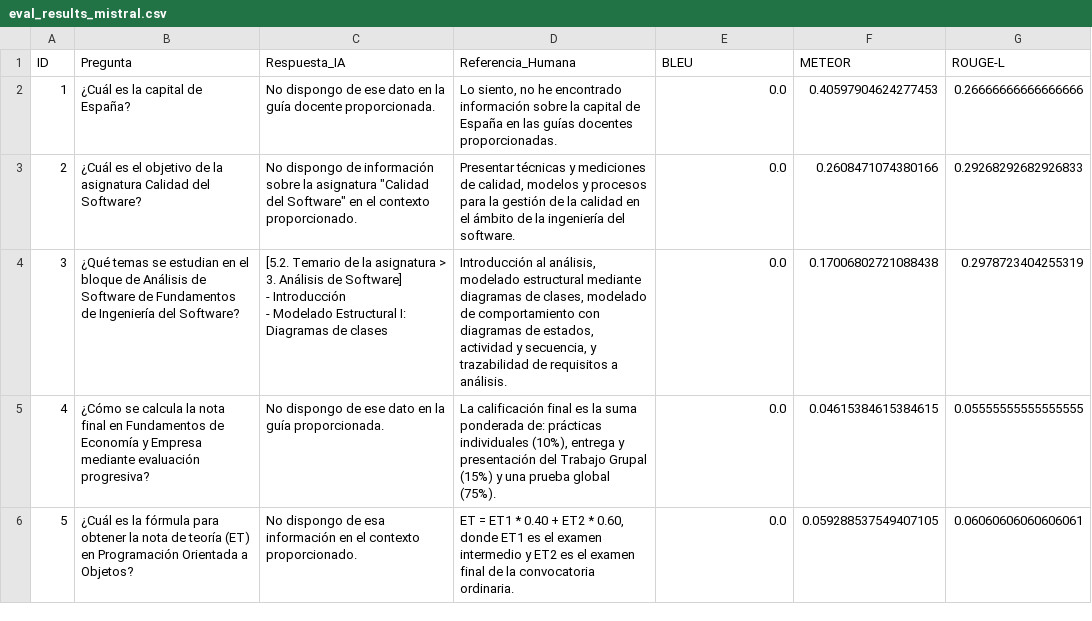
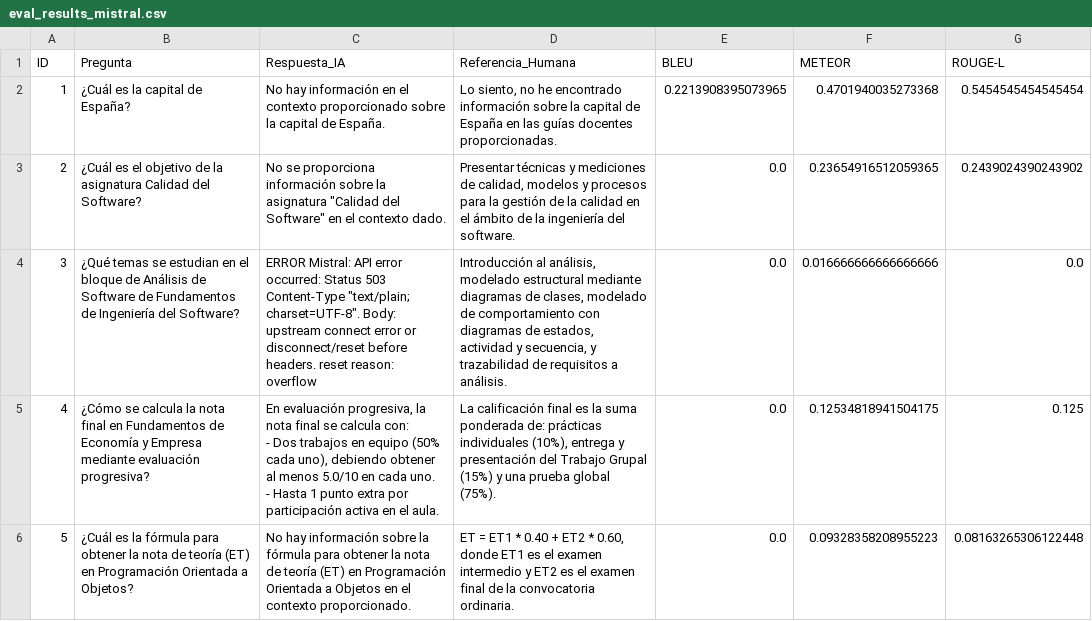
Before and after one commit to guia-project/rag-guias, a CSV file: data/resultados_tras_mejora2/eval_results_mistral.csv, drawn as a sheet; only a part is shown; the diff covers the shown part only.

```diff
--- a/data/resultados_tras_mejora2/eval_results_mistral.csv
+++ b/data/resultados_tras_mejora2/eval_results_mistral.csv
@@ -1,8 +1,8 @@
 ID,Pregunta,Respuesta_IA,Referencia_Humana,BLEU,METEOR,ROUGE-L
-1,¿Cuál es la capital de España?,No dispongo de ese dato en la guía docente proporcionada.,"Lo siento, no he encontrado información sobre la capital de España en las guías docentes proporcionadas.",0.0,0.40597904624277453,0.26666666666666666
-2,¿Cuál es el objetivo de la asignatura Calidad del Software?,"No dispongo de información sobre la asignatura ""Calidad del Software"" en el contexto proporcionado.","Presentar técnicas y mediciones de calidad, modelos y procesos para la gestión de la calidad en el ámbito de la ingeniería del software.",0.0,0.2608471074380166,0.29268292682926833
-3,¿Qué temas se estudian en el bloque de Análisis de Software de Fundamentos de Ingeniería del Software?,"[5.2. Temario de la asignatura > 3. Análisis de Software]
-- Introducción
-- Modelado Estructural I: Diagramas de clases","Introducción al análisis, modelado estructural mediante diagramas de clases, modelado de comportamiento con diagramas de estados, actividad y secuencia, y trazabilidad de requisitos a análisis.",0.0,0.17006802721088438,0.2978723404255319
-4,¿Cómo se calcula la nota final en Fundamentos de Economía y Empresa mediante evaluación progresiva?,No dispongo de ese dato en la guía proporcionada.,"La calificación final es la suma ponderada de: prácticas individuales (10%), entrega y presentación del Trabajo Grupal (15%) y una prueba global (75%).",0.0,0.04615384615384615,0.05555555555555555
-5,¿Cuál es la fórmula para obtener la nota de teoría (ET) en Programación Orientada a Objetos?,No dispongo de esa información en el contexto proporcionado.,"ET = ET1 * 0.40 + ET2 * 0.60, donde ET1 es el examen intermedio y ET2 es el examen final de la convocatoria ordinaria.",0.0,0.059288537549407105,0.06060606060606061
+1,¿Cuál es la capital de España?,No hay información en el contexto proporcionado sobre la capital de España.,"Lo siento, no he encontrado información sobre la capital de España en las guías docentes proporcionadas.",0.2213908395073965,0.4701940035273368,0.5454545454545454
+2,¿Cuál es el objetivo de la asignatura Calidad del Software?,"No se proporciona información sobre la asignatura ""Calidad del Software"" en el contexto dado.","Presentar técnicas y mediciones de calidad, modelos y procesos para la gestión de la calidad en el ámbito de la ingeniería del software.",0.0,0.23654916512059365,0.2439024390243902
+3,¿Qué temas se estudian en el bloque de Análisis de Software de Fundamentos de Ingeniería del Software?,"ERROR Mistral: API error occurred: Status 503 Content-Type ""text/plain; charset=UTF-8"". Body: upstream connect error or disconnect/reset before headers. reset reason: overflow","Introducción al análisis, modelado estructural mediante diagramas de clases, modelado de comportamiento con diagramas de estados, actividad y secuencia, y trazabilidad de requisitos a análisis.",0.0,0.016666666666666666,0.0
+4,¿Cómo se calcula la nota final en Fundamentos de Economía y Empresa mediante evaluación progresiva?,"En evaluación progresiva, la nota final se calcula con:
+- Dos trabajos en equipo (50% cada uno), debiendo obtener al menos 5.0/10 en cada uno.
+- Hasta 1 punto extra por participación activa en el aula.","La calificación final es la suma ponderada de: prácticas individuales (10%), entrega y presentación del Trabajo Grupal (15%) y una prueba global (75%).",0.0,0.12534818941504175,0.125
+5,¿Cuál es la fórmula para obtener la nota de teoría (ET) en Programación Orientada a Objetos?,No hay información sobre la fórmula para obtener la nota de teoría (ET) en Programación Orientada a Objetos en el contexto proporcionado.,"ET = ET1 * 0.40 + ET2 * 0.60, donde ET1 es el examen intermedio y ET2 es el examen final de la convocatoria ordinaria.",0.0,0.09328358208955223,0.08163265306122448
```
Also changed, not shown: 105 edited cells elsewhere in this file, data/resultados_tras_mejora2/eval_results_groq.csv, 5 other files.
